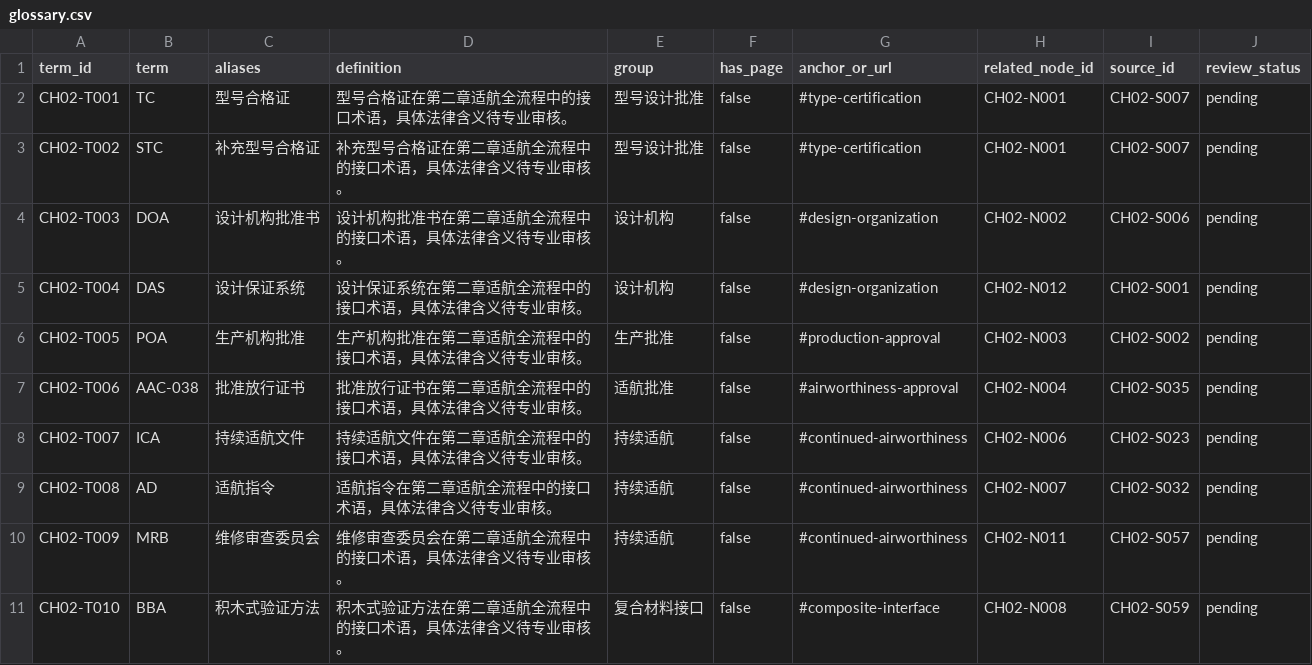
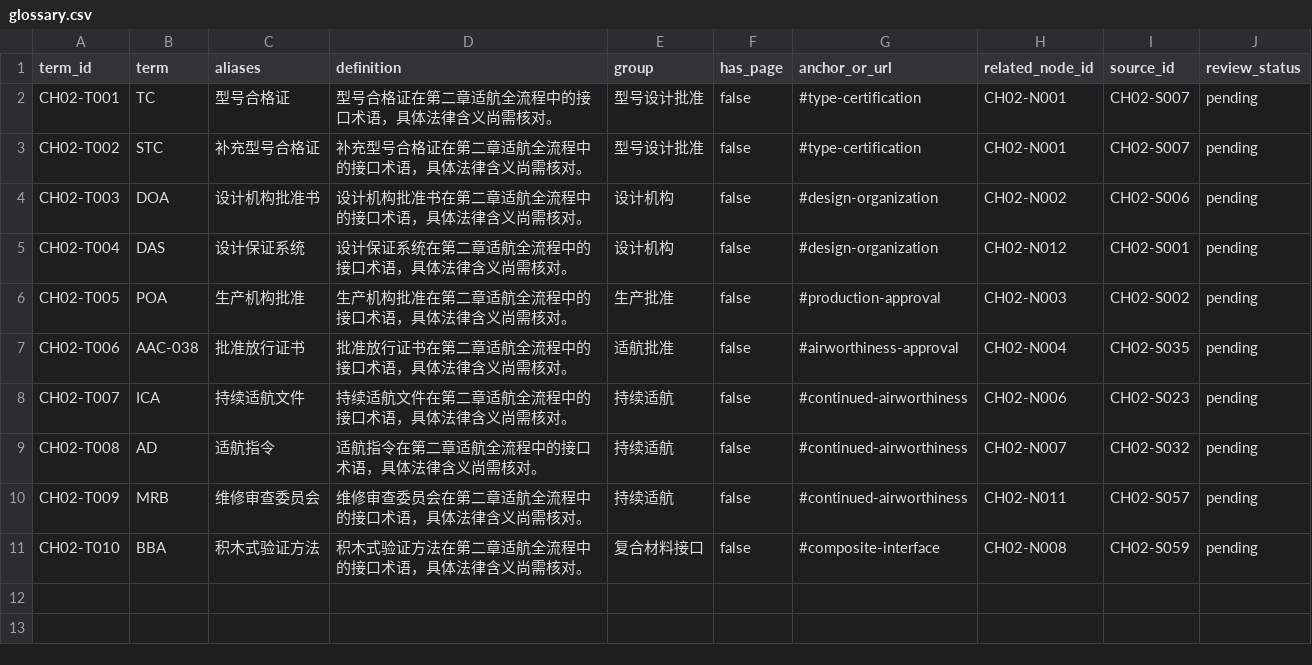
Before and after one commit to TuZ1206/airworthiness, a CSV file: data/chapters/ch02/glossary.csv, drawn as a sheet.

```diff
--- a/data/chapters/ch02/glossary.csv
+++ b/data/chapters/ch02/glossary.csv
@@ -1,11 +1,11 @@
 term_id,term,aliases,definition,group,has_page,anchor_or_url,related_node_id,source_id,review_status
-CH02-T001,TC,型号合格证,型号合格证在第二章适航全流程中的接口术语，具体法律含义待专业审核。,型号设计批准,false,#type-certification,CH02-N001,CH02-S007,pending
-CH02-T002,STC,补充型号合格证,补充型号合格证在第二章适航全流程中的接口术语，具体法律含义待专业审核。,型号设计批准,false,#type-certification,CH02-N001,CH02-S007,pending
-CH02-T003,DOA,设计机构批准书,设计机构批准书在第二章适航全流程中的接口术语，具体法律含义待专业审核。,设计机构,false,#design-organization,CH02-N002,CH02-S006,pending
-CH02-T004,DAS,设计保证系统,设计保证系统在第二章适航全流程中的接口术语，具体法律含义待专业审核。,设计机构,false,#design-organization,CH02-N012,CH02-S001,pending
-CH02-T005,POA,生产机构批准,生产机构批准在第二章适航全流程中的接口术语，具体法律含义待专业审核。,生产批准,false,#production-approval,CH02-N003,CH02-S002,pending
-CH02-T006,AAC-038,批准放行证书,批准放行证书在第二章适航全流程中的接口术语，具体法律含义待专业审核。,适航批准,false,#airworthiness-approval,CH02-N004,CH02-S035,pending
-CH02-T007,ICA,持续适航文件,持续适航文件在第二章适航全流程中的接口术语，具体法律含义待专业审核。,持续适航,false,#continued-airworthiness,CH02-N006,CH02-S023,pending
-CH02-T008,AD,适航指令,适航指令在第二章适航全流程中的接口术语，具体法律含义待专业审核。,持续适航,false,#continued-airworthiness,CH02-N007,CH02-S032,pending
-CH02-T009,MRB,维修审查委员会,维修审查委员会在第二章适航全流程中的接口术语，具体法律含义待专业审核。,持续适航,false,#continued-airworthiness,CH02-N011,CH02-S057,pending
-CH02-T010,BBA,积木式验证方法,积木式验证方法在第二章适航全流程中的接口术语，具体法律含义待专业审核。,复合材料接口,false,#composite-interface,CH02-N008,CH02-S059,pending
+CH02-T001,TC,型号合格证,型号合格证在第二章适航全流程中的接口术语，具体法律含义尚需核对。,型号设计批准,false,#type-certification,CH02-N001,CH02-S007,pending
+CH02-T002,STC,补充型号合格证,补充型号合格证在第二章适航全流程中的接口术语，具体法律含义尚需核对。,型号设计批准,false,#type-certification,CH02-N001,CH02-S007,pending
+CH02-T003,DOA,设计机构批准书,设计机构批准书在第二章适航全流程中的接口术语，具体法律含义尚需核对。,设计机构,false,#design-organization,CH02-N002,CH02-S006,pending
+CH02-T004,DAS,设计保证系统,设计保证系统在第二章适航全流程中的接口术语，具体法律含义尚需核对。,设计机构,false,#design-organization,CH02-N012,CH02-S001,pending
+CH02-T005,POA,生产机构批准,生产机构批准在第二章适航全流程中的接口术语，具体法律含义尚需核对。,生产批准,false,#production-approval,CH02-N003,CH02-S002,pending
+CH02-T006,AAC-038,批准放行证书,批准放行证书在第二章适航全流程中的接口术语，具体法律含义尚需核对。,适航批准,false,#airworthiness-approval,CH02-N004,CH02-S035,pending
+CH02-T007,ICA,持续适航文件,持续适航文件在第二章适航全流程中的接口术语，具体法律含义尚需核对。,持续适航,false,#continued-airworthiness,CH02-N006,CH02-S023,pending
+CH02-T008,AD,适航指令,适航指令在第二章适航全流程中的接口术语，具体法律含义尚需核对。,持续适航,false,#continued-airworthiness,CH02-N007,CH02-S032,pending
+CH02-T009,MRB,维修审查委员会,维修审查委员会在第二章适航全流程中的接口术语，具体法律含义尚需核对。,持续适航,false,#continued-airworthiness,CH02-N011,CH02-S057,pending
+CH02-T010,BBA,积木式验证方法,积木式验证方法在第二章适航全流程中的接口术语，具体法律含义尚需核对。,复合材料接口,false,#composite-interface,CH02-N008,CH02-S059,pending
```
Also changed, not shown: data/chapters/ch02/nodes.csv, data/chapters/ch02/relations.csv, 23 other files.
